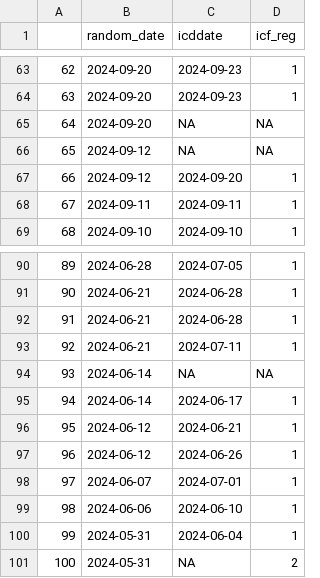
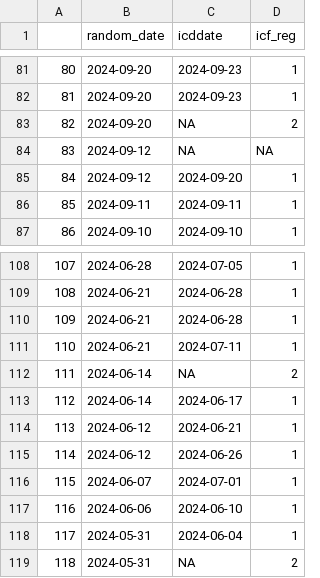
Before and after one commit to scjohannes/LIQPLAT-Website, a CSV file: recruitment/data/recruitment_data.csv, drawn as a sheet; only a part is shown, gaps mark what is left out; addresses are those after the commit; the diff covers the shown part only; the diff names each change by its address in the sheet, - before the commit and + after, or states it on an @@ line.

Commit message:
modified:   _freeze/recruitment/index/execute-results/html.json 	modified:   _freeze/site_libs/quarto-listing/list.min.js 	modified:   _freeze/site_libs/quarto-listing/quarto-listing.js 	modified:   docs/index.html 	modified:   docs/people/index.html 	modified:   docs/publications/index.html 	modified:   docs/recruitment/index.html 	modified:   docs/search.json 	new file:   docs/site_libs/bootstrap/bootstrap-0488d8d502a4e0354b9002b65d998fd8.min.css 	new file:   docs/site_libs/quarto-html/quarto-syntax-highlighting-549806ee2085284f45b00abea8c6df48.css 	modified:   docs/site_libs/quarto-html/quarto.js 	modified:   docs/site_libs/quarto-listing/list.min.js 	modified:   docs/site_libs/quarto-listing/quarto-listing.js 	modified:   recruitment/data/recruitment_data.csv 	deleted:    recruitment/index_files/figure-html/fig-1-1.svg

```diff
--- a/recruitment/data/recruitment_data.csv
+++ b/recruitment/data/recruitment_data.csv
@@ column A renumbered from row 20 down @@
-D83 (icf_reg): NA
+D83 (icf_reg): 2
-D112 (icf_reg): NA
+D112 (icf_reg): 2
```
Also changed, not shown: 18 added rows and 4 edited cells elsewhere in this file, 14 other files.
